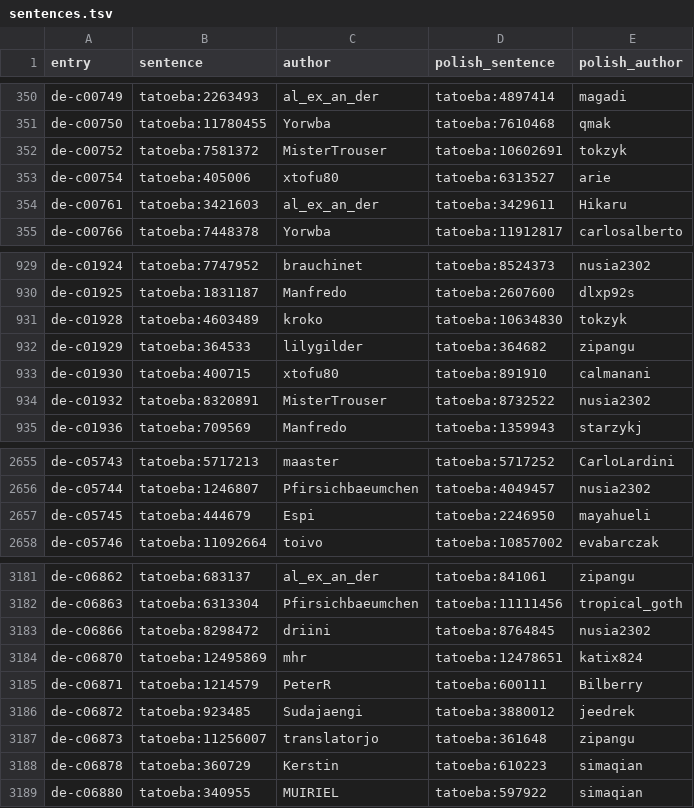
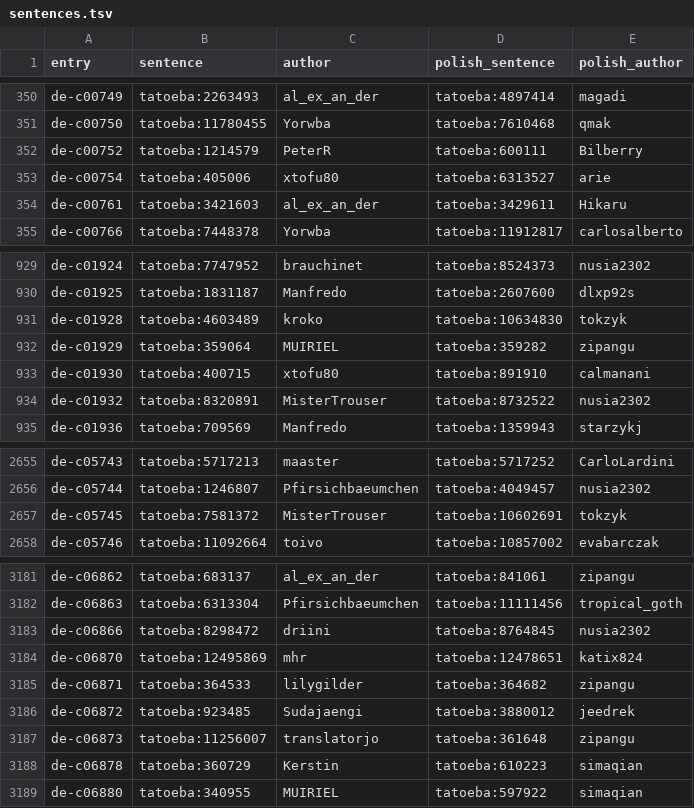
Before and after one commit to dithiothreitol/vocabbot, a TSV file: src/vocabbot/data/courses/de/sentences.tsv, drawn as a sheet; only a part is shown, gaps mark what is left out.

```diff
--- a/src/vocabbot/data/courses/de/sentences.tsv
+++ b/src/vocabbot/data/courses/de/sentences.tsv
@@ -351,3 +351,3 @@ de-c00749	tatoeba:2263493	al_ex_an_der	tatoeba:4897414	magadi
 de-c00750	tatoeba:11780455	Yorwba	tatoeba:7610468	qmak
-de-c00752	tatoeba:7581372	MisterTrouser	tatoeba:10602691	tokzyk
+de-c00752	tatoeba:1214579	PeterR	tatoeba:600111	Bilberry
 de-c00754	tatoeba:405006	xtofu80	tatoeba:6313527	arie
@@ -931,3 +931,3 @@ de-c01925	tatoeba:1831187	Manfredo	tatoeba:2607600	dlxp92s
 de-c01928	tatoeba:4603489	kroko	tatoeba:10634830	tokzyk
-de-c01929	tatoeba:364533	lilygilder	tatoeba:364682	zipangu
+de-c01929	tatoeba:359064	MUIRIEL	tatoeba:359282	zipangu
 de-c01930	tatoeba:400715	xtofu80	tatoeba:891910	calmanani
@@ -2656,3 +2656,3 @@ de-c05743	tatoeba:5717213	maaster	tatoeba:5717252	CarloLardini
 de-c05744	tatoeba:1246807	Pfirsichbaeumchen	tatoeba:4049457	nusia2302
-de-c05745	tatoeba:444679	Espi	tatoeba:2246950	mayahueli
+de-c05745	tatoeba:7581372	MisterTrouser	tatoeba:10602691	tokzyk
 de-c05746	tatoeba:11092664	toivo	tatoeba:10857002	evabarczak
@@ -3184,3 +3184,3 @@ de-c06866	tatoeba:8298472	driini	tatoeba:8764845	nusia2302
 de-c06870	tatoeba:12495869	mhr	tatoeba:12478651	katix824
-de-c06871	tatoeba:1214579	PeterR	tatoeba:600111	Bilberry
+de-c06871	tatoeba:364533	lilygilder	tatoeba:364682	zipangu
 de-c06872	tatoeba:923485	Sudajaengi	tatoeba:3880012	jeedrek
```
Also changed, not shown: src/vocabbot/data/courses/es/sentences.tsv, src/vocabbot/data/courses/fr/sentences.tsv, 42 other files.
